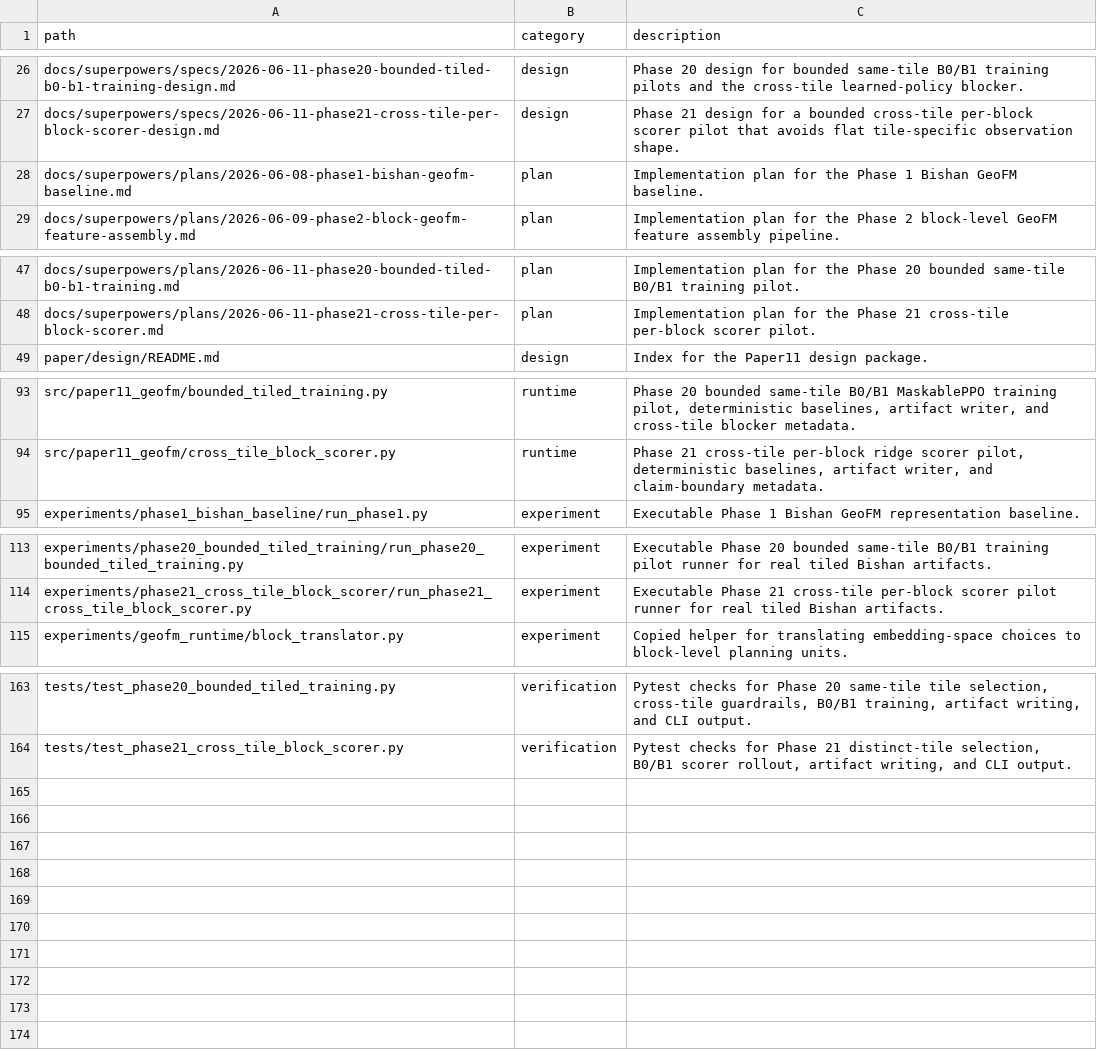
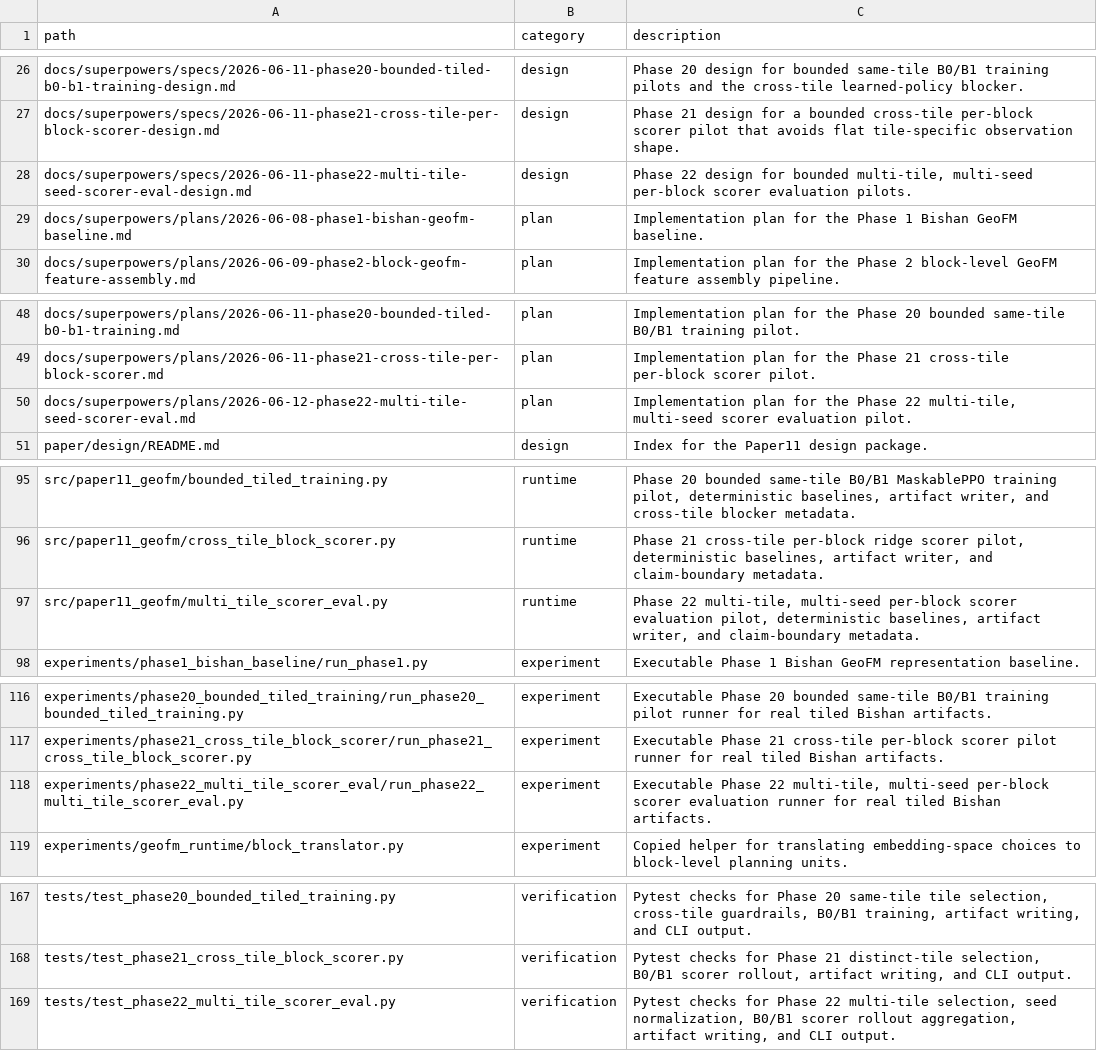
Before and after one commit to zhouning/paper11-geofm-farmland-suitability-rl, a TSV file: reproducibility/FILE_MANIFEST.tsv, drawn as a sheet; only a part is shown, gaps mark what is left out; the diff names each change by its address in the sheet, - before the commit and + after, or states it on an @@ line.

Commit message:
Add Phase 22 multi-tile scorer evaluation

```diff
--- a/reproducibility/FILE_MANIFEST.tsv
+++ b/reproducibility/FILE_MANIFEST.tsv
+row 28: docs/superpowers/specs/2026-06-11-phase22-multi-tile-seed-scorer-eval-design.md | design | Phase 22 design for bounded multi-tile, multi-seed per-block scorer evaluation pilots.
+row 50: docs/superpowers/plans/2026-06-12-phase22-multi-tile-seed-scorer-eval.md | plan | Implementation plan for the Phase 22 multi-tile, multi-seed scorer evaluation pilot.
+row 97: src/paper11_geofm/multi_tile_scorer_eval.py | runtime | Phase 22 multi-tile, multi-seed per-block scorer evaluation pilot, deterministic baselines, artifact writer, and claim-boundary metadata.
+row 118: experiments/phase22_multi_tile_scorer_eval/run_phase22_multi_tile_scorer_eval.py | experiment | Executable Phase 22 multi-tile, multi-seed per-block scorer evaluation runner for real tiled Bishan artifacts.
+row 169: tests/test_phase22_multi_tile_scorer_eval.py | verification | Pytest checks for Phase 22 multi-tile selection, seed normalization, B0/B1 scorer rollout aggregation, artifact writing, and CLI output.
```
Also changed, not shown: 9 other files.
